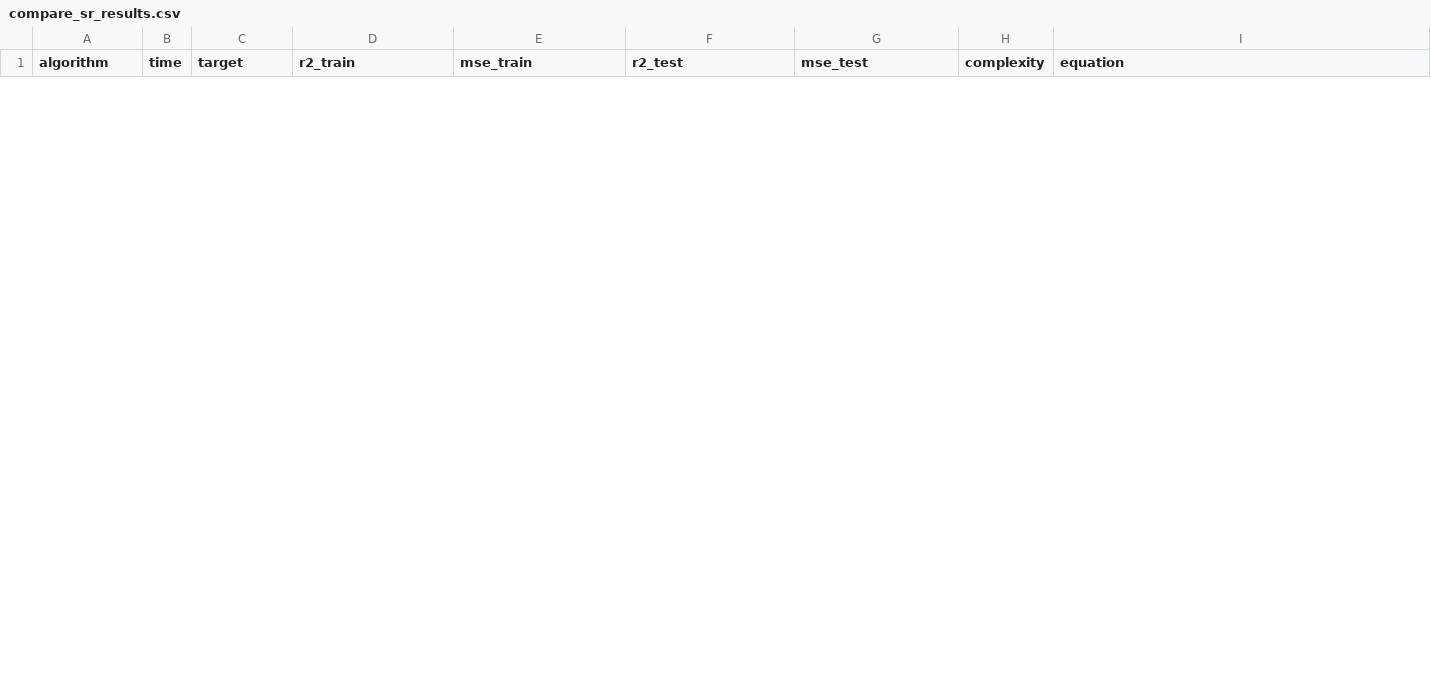
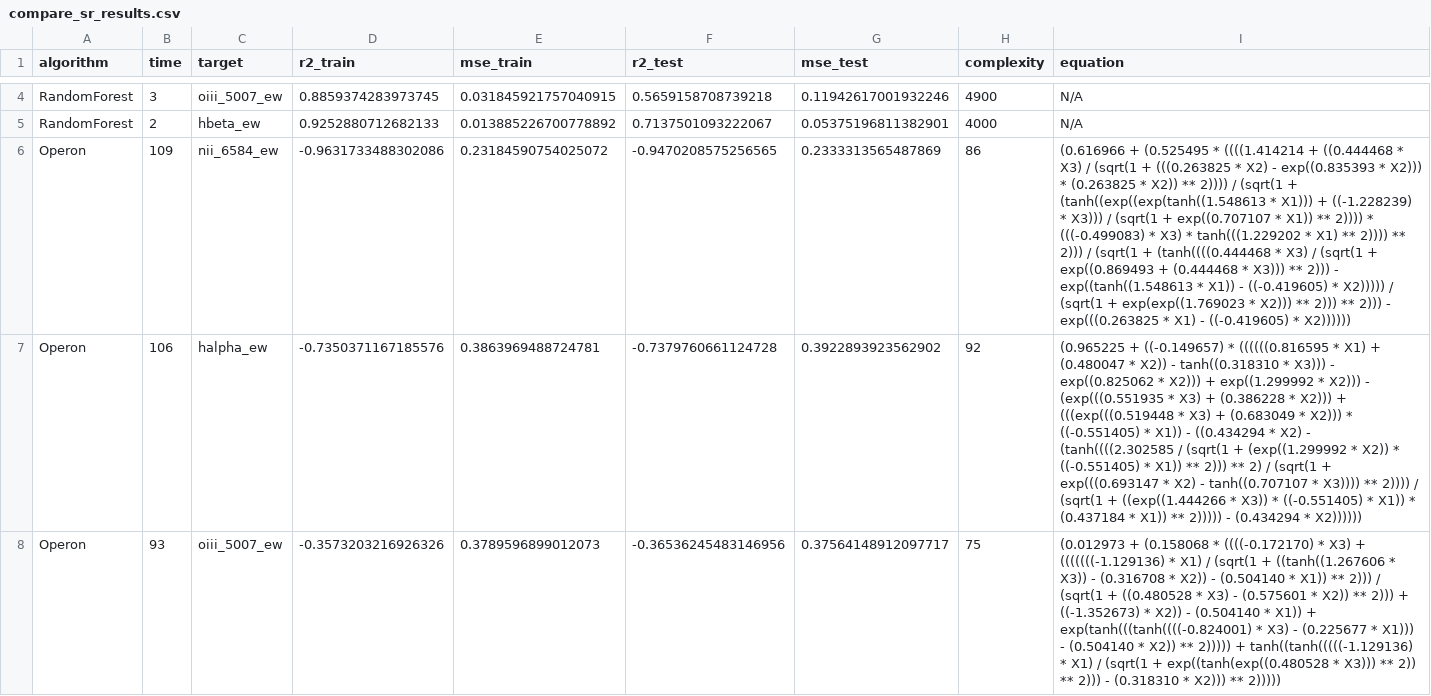
Before and after one commit to feanored/SymbolicEW, a CSV file: results/compare_sr/compare_sr_results.csv, drawn as a sheet; only a part is shown, gaps mark what is left out; the diff covers the shown part only; the diff names each change by its address in the sheet, - before the commit and + after, or states it on an @@ line.

Commit message:
Resultados 16-03

```diff
--- a/results/compare_sr/compare_sr_results.csv
+++ b/results/compare_sr/compare_sr_results.csv
+row 4: RandomForest | 3 | oiii_5007_ew | 0.8859374283973745 | 0.031845921757040915 | 0.5659158708739218 | 0.11942617001932246 | 4900 | N/A
+row 5: RandomForest | 2 | hbeta_ew | 0.9252880712682133 | 0.013885226700778892 | 0.7137501093222067 | 0.05375196811382901 | 4000 | N/A
+row 6: Operon | 109 | nii_6584_ew | -0.9631733488302086 | 0.23184590754025072 | -0.9470208575256565 | 0.2333313565487869 | 86 | (0.616966 + (0.525495 * ((((1.414214 + ((0.444468 * X3) / (sqrt(1 + (((0.263825 * X2) - exp((0.835393 * X2))) * (0.263825 * X2)) ** 2)))) / (sqrt(1 + (tanh((exp((exp(tanh((1.548613 * X1))) + ((-1.228239) * X3))) / (sqrt(1 + exp((0.707107 * X1)) ** 2)))) * (((-0.499083) * X3) * tanh(((1.229202 * X1) ** 2)))) ** 2))) / (sqrt(1 + (tanh((((0.444468 * X3) / (sqrt(1 + exp((0.869493 + (0.444468 * X3))) ** 2))) - exp((tanh((1.548613 * X1)) - ((-0.419605) * X2))))) / (sqrt(1 + exp(exp((1.769023 * X2))) ** 2))) ** 2))) - exp(((0.263825 * X1) - ((-0.419605) * X2))))))
+row 7: Operon | 106 | halpha_ew | -0.7350371167185576 | 0.3863969488724781 | -0.7379760661124728 | 0.3922893923562902 | 92 | (0.965225 + ((-0.149657) * ((((((0.816595 * X1) + (0.480047 * X2)) - tanh((0.318310 * X3))) - exp((0.825062 * X2))) + exp((1.299992 * X2))) - (exp(((0.551935 * X3) + (0.386228 * X2))) + (((exp(((0.519448 * X3) + (0.683049 * X2))) * ((-0.551405) * X1)) - ((0.434294 * X2) - (tanh((((2.302585 / (sqrt(1 + (exp((1.299992 * X2)) * ((-0.551405) * X1)) ** 2))) ** 2) / (sqrt(1 + exp(((0.693147 * X2) - tanh((0.707107 * X3)))) ** 2)))) / (sqrt(1 + ((exp((1.444266 * X3)) * ((-0.551405) * X1)) * (0.437184 * X1)) ** 2))))) - (0.434294 * X2))))))
+row 8: Operon | 93 | oiii_5007_ew | -0.3573203216926326 | 0.3789596899012073 | -0.36536245483146956 | 0.37564148912097717 | 75 | (0.012973 + (0.158068 * ((((-0.172170) * X3) + (((((((-1.129136) * X1) / (sqrt(1 + ((tanh((1.267606 * X3)) - (0.316708 * X2)) - (0.504140 * X1)) ** 2))) / (sqrt(1 + ((0.480528 * X3) - (0.575601 * X2)) ** 2))) + ((-1.352673) * X2)) - (0.504140 * X1)) + exp(tanh(((tanh((((-0.824001) * X3) - (0.225677 * X1))) - (0.504140 * X2)) ** 2))))) + tanh((tanh(((((-1.129136) * X1) / (sqrt(1 + exp((tanh(exp((0.480528 * X3))) ** 2)) ** 2))) - (0.318310 * X2))) ** 2)))))
```
Also changed, not shown: 7 added rows and 8 removed rows elsewhere in this file, results/compare_sr/amostras_Operon_halpha_ew.csv, results/compare_sr/amostras_Operon_nii_6584_ew.csv, 33 other files.
